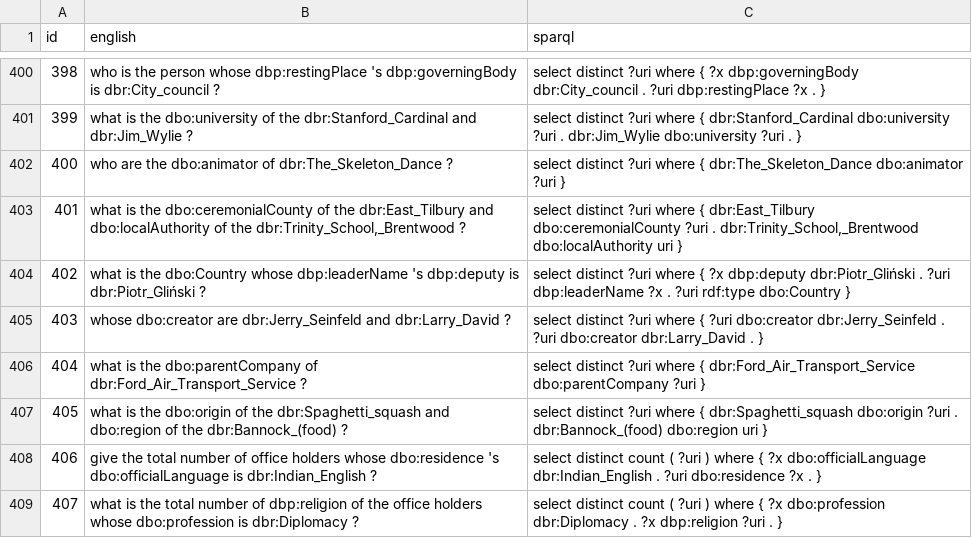
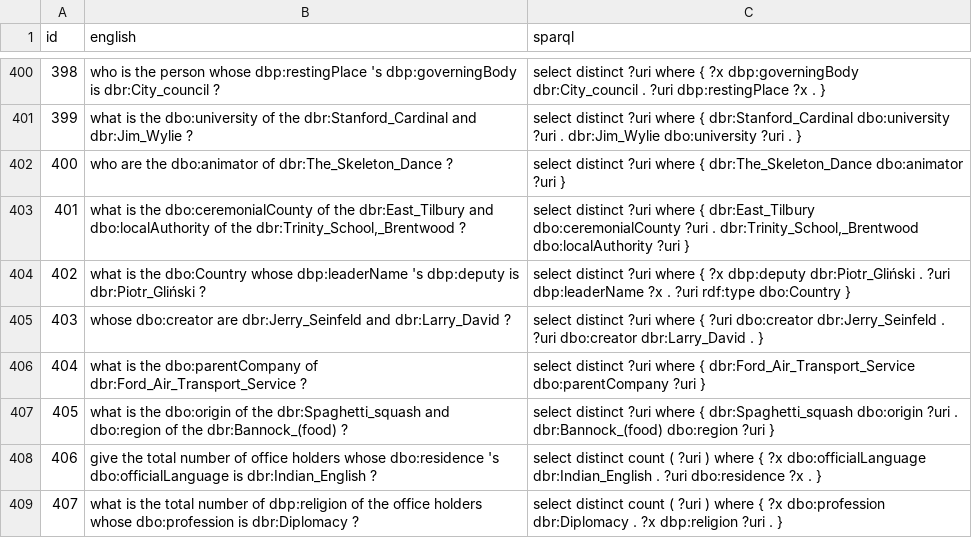
Before and after one commit to MaximeLaroche/public-files, a CSV file: INF8460/validation.csv, drawn as a sheet; only a part is shown, gaps mark what is left out; the diff covers the shown part only.

```diff
--- a/INF8460/validation.csv
+++ b/INF8460/validation.csv
@@ -402,3 +402,3 @@ id,english,sparql
 400,who are the dbo:animator of dbr:The_Skeleton_Dance ?,select distinct ?uri where { dbr:The_Skeleton_Dance dbo:animator ?uri }
-401,"what is the dbo:ceremonialCounty of the dbr:East_Tilbury and dbo:localAuthority of the dbr:Trinity_School,_Brentwood ?","select distinct ?uri where { dbr:East_Tilbury dbo:ceremonialCounty ?uri . dbr:Trinity_School,_Brentwood dbo:localAuthority uri }"
+401,"what is the dbo:ceremonialCounty of the dbr:East_Tilbury and dbo:localAuthority of the dbr:Trinity_School,_Brentwood ?","select distinct ?uri where { dbr:East_Tilbury dbo:ceremonialCounty ?uri . dbr:Trinity_School,_Brentwood dbo:localAuthority ?uri }"
 402,what is the dbo:Country whose dbp:leaderName 's dbp:deputy is dbr:Piotr_Gliński ?,select distinct ?uri where { ?x dbp:deputy dbr:Piotr_Gliński . ?uri dbp:leaderName ?x . ?uri rdf:type dbo:Country }
@@ -406,3 +406,3 @@ id,english,sparql
 404,what is the dbo:parentCompany of dbr:Ford_Air_Transport_Service ?,select distinct ?uri where { dbr:Ford_Air_Transport_Service dbo:parentCompany ?uri }
-405,what is the dbo:origin of the dbr:Spaghetti_squash and dbo:region of the dbr:Bannock_(food) ?,select distinct ?uri where { dbr:Spaghetti_squash dbo:origin ?uri . dbr:Bannock_(food) dbo:region uri }
+405,what is the dbo:origin of the dbr:Spaghetti_squash and dbo:region of the dbr:Bannock_(food) ?,select distinct ?uri where { dbr:Spaghetti_squash dbo:origin ?uri . dbr:Bannock_(food) dbo:region ?uri }
 406,give the total number of office holders whose dbo:residence 's dbo:officialLanguage is dbr:Indian_English ?,select distinct count ( ?uri ) where { ?x dbo:officialLanguage dbr:Indian_English . ?uri dbo:residence ?x . }
```
Also changed, not shown: 45 edited cells elsewhere in this file, INF8460/sample_submission.csv, INF8460/train.csv.
